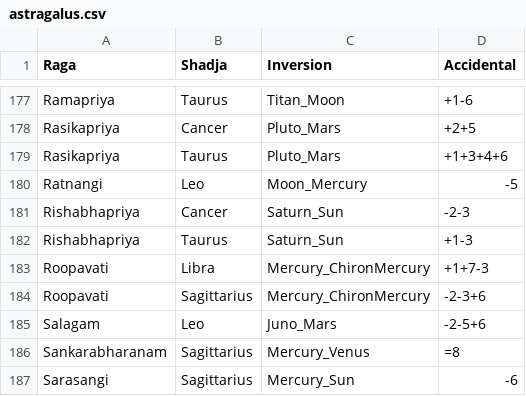
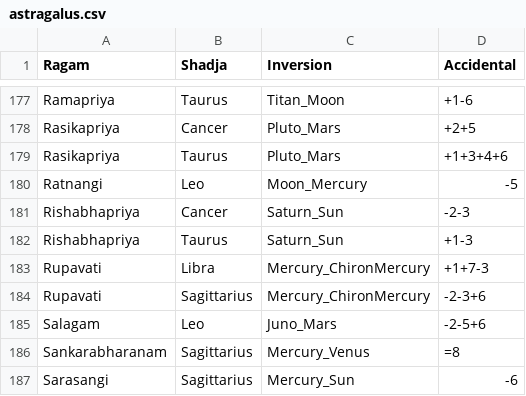
Before and after one commit to reidiiius/rubergold, a CSV file: decoupage/astragalus.csv, drawn as a sheet; only a part is shown, gaps mark what is left out; the diff names each change by its address in the sheet, - before the commit and + after, or states it on an @@ line.

Commit message:
160730.0

```diff
--- a/decoupage/astragalus.csv
+++ b/decoupage/astragalus.csv
-A1: Raga
+A1: Ragam
-A183:A184 (Ragam): Roopavati
+A183:A184 (Ragam): Rupavati
```
